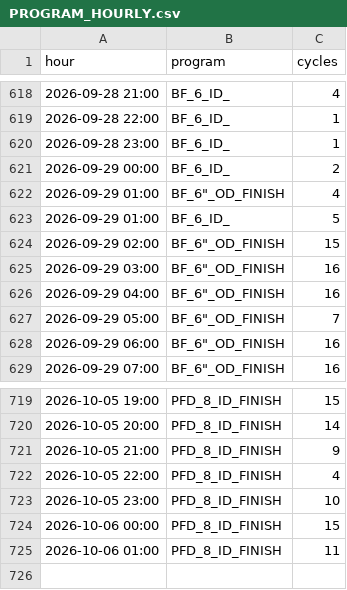
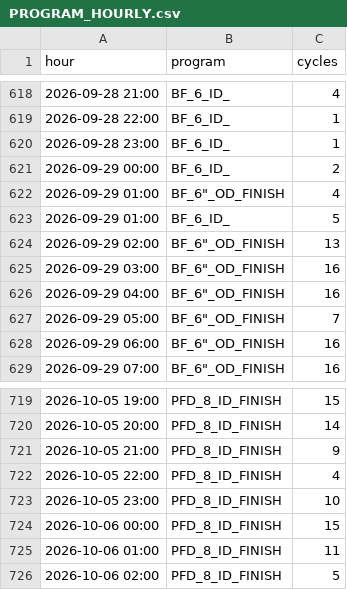
Before and after one commit to ankitkumar-nps/cnc-live-demo, a CSV file: deployments/iot/customer-demo/dashboard/data/PROGRAM_HOURLY.csv, drawn as a sheet; only a part is shown, gaps mark what is left out.

Commit message:
Update CNC program-wise log data (2026-10-06)

```diff
--- a/deployments/iot/customer-demo/dashboard/data/PROGRAM_HOURLY.csv
+++ b/deployments/iot/customer-demo/dashboard/data/PROGRAM_HOURLY.csv
@@ -623,3 +623,3 @@ hour,program,cycles
 2026-09-29 01:00,BF_6_ID_,5
-2026-09-29 02:00,"BF_6""_OD_FINISH",15
+2026-09-29 02:00,"BF_6""_OD_FINISH",13
 2026-09-29 03:00,"BF_6""_OD_FINISH",16
@@ -725 +725,2 @@ hour,program,cycles
 2026-10-06 01:00,PFD_8_ID_FINISH,11
+2026-10-06 02:00,PFD_8_ID_FINISH,5
```
Also changed, not shown: deployments/iot/customer-demo/dashboard/data/PROGRAM_LOG.csv, 1 other file.
